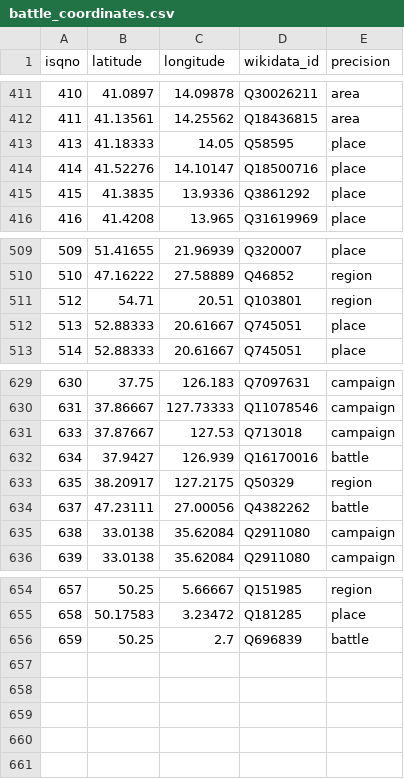
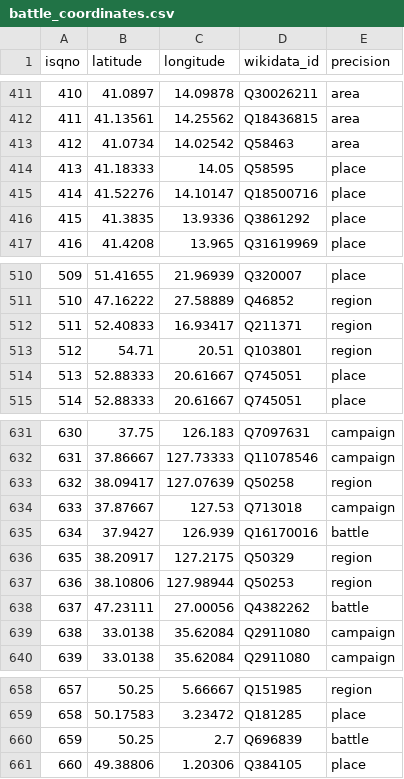
Before and after one commit to jrnold/CDB90, a CSV file: data/relational/battle_coordinates.csv, drawn as a sheet; only a part is shown, gaps mark what is left out.

```diff
--- a/data/relational/battle_coordinates.csv
+++ b/data/relational/battle_coordinates.csv
@@ -412,2 +412,3 @@
 411,41.13561,14.25562,"Q18436815","area"
+412,41.0734,14.02542,"Q58463","area"
 413,41.18333,14.05,"Q58595","place"
@@ -510,2 +511,3 @@
 510,47.16222,27.58889,"Q46852","region"
+511,52.40833,16.93417,"Q211371","region"
 512,54.71,20.51,"Q103801","region"
@@ -630,2 +632,3 @@
 631,37.86667,127.73333,"Q11078546","campaign"
+632,38.09417,127.07639,"Q50258","region"
 633,37.87667,127.53,"Q713018","campaign"
@@ -633,2 +636,3 @@
 635,38.20917,127.2175,"Q50329","region"
+636,38.10806,127.98944,"Q50253","region"
 637,47.23111,27.00056,"Q4382262","battle"
@@ -656 +660,2 @@
 659,50.25,2.7,"Q696839","battle"
+660,49.38806,1.20306,"Q384105","place"
```
Also changed, not shown: data/flat/battles.csv, data/flat/sides.csv, 13 other files.
